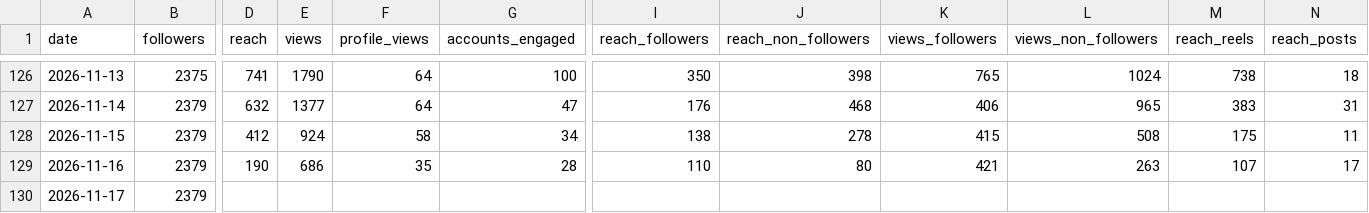
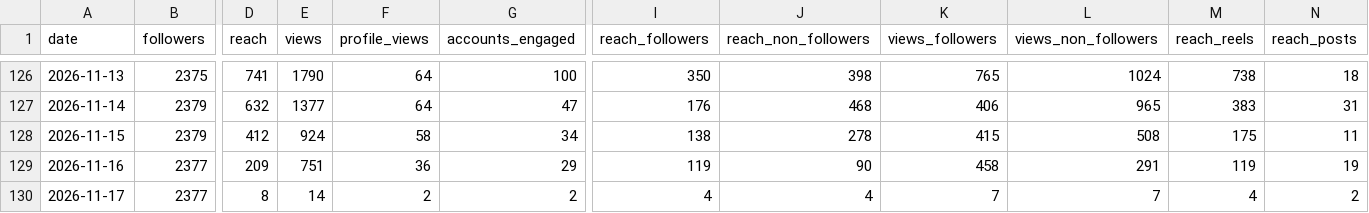
Before and after one commit to LokmaneDaoudi/ig-analytics, a CSV file: data/account_daily.csv, drawn as a sheet; only a part is shown, gaps mark what is left out; the diff covers the shown part only; the diff names each change by its address in the sheet, - before the commit and + after, or states it on an @@ line.

```diff
--- a/data/account_daily.csv
+++ b/data/account_daily.csv
-B129:B130 (followers): 2379
+B129:B130 (followers): 2377
-D129 (reach): 190
+D129 (reach): 209
-E129 (views): 686
+E129 (views): 751
-F129 (profile_views): 35
+F129 (profile_views): 36
-G129 (accounts_engaged): 28
+G129 (accounts_engaged): 29
-I129 (reach_followers): 110
+I129 (reach_followers): 119
-J129 (reach_non_followers): 80
+J129 (reach_non_followers): 90
-K129 (views_followers): 421
+K129 (views_followers): 458
-L129 (views_non_followers): 263
+L129 (views_non_followers): 291
-M129 (reach_reels): 107
+M129 (reach_reels): 119
-N129 (reach_posts): 17
+N129 (reach_posts): 19
-D130 (reach): (empty)
+D130 (reach): 8
-E130 (views): (empty)
+E130 (views): 14
-F130 (profile_views): (empty)
+F130 (profile_views): 2
-G130 (accounts_engaged): (empty)
+G130 (accounts_engaged): 2
-I130 (reach_followers): (empty)
+I130 (reach_followers): 4
-J130 (reach_non_followers): (empty)
+J130 (reach_non_followers): 4
-K130 (views_followers): (empty)
+K130 (views_followers): 7
-L130 (views_non_followers): (empty)
+L130 (views_non_followers): 7
-M130 (reach_reels): (empty)
+M130 (reach_reels): 4
-N130 (reach_posts): (empty)
+N130 (reach_posts): 2
```
Also changed, not shown: 5 edited cells elsewhere in this file, data/media_metrics.csv.
